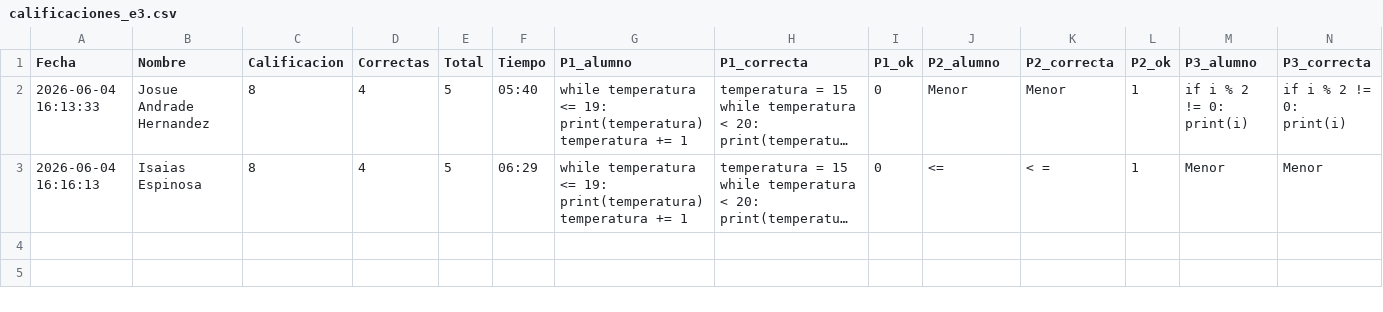
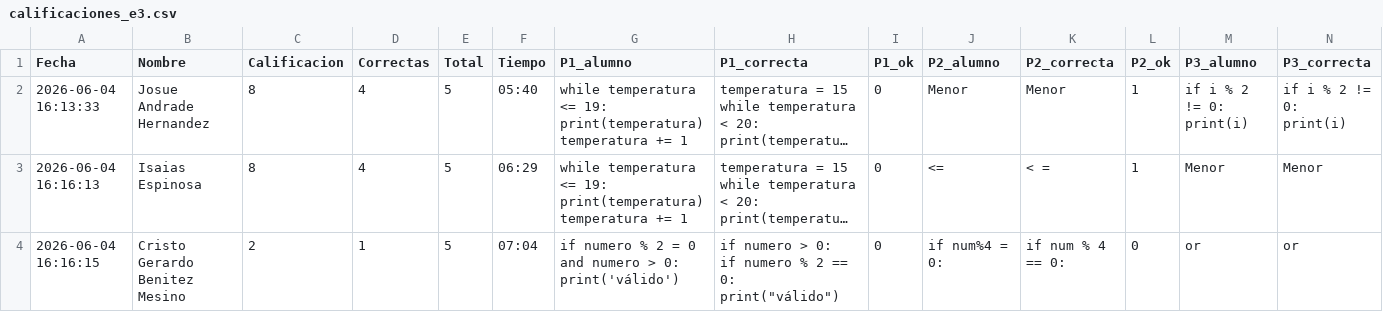
Before and after one commit to gbdiazc/Intro-python-cientifico-2026, a CSV file: calificaciones_e3.csv, drawn as a sheet; only a part is shown; long unchanged cells end in …; rows hold the shown columns only; ↵ is a line break in a cell; the diff names each change by its address in the sheet, - before the commit and + after, or states it on an @@ line.

Commit message:
Calificacion: Cristo Gerardo Benitez Mesino — 2/10

```diff
--- a/calificaciones_e3.csv
+++ b/calificaciones_e3.csv
+row 4: 2026-06-04 16:16:15 | Cristo Gerardo Benitez Mesino | 2 | 1 | 5 | 07:04 | if numero % 2 = 0 and numero > 0: ↵ print('válido') | if numero > 0: ↵ if numero % 2 == 0: ↵ print("válido") | 0 | if num%4 = 0: | if num % 4 == 0: | 0 | or | or
```
